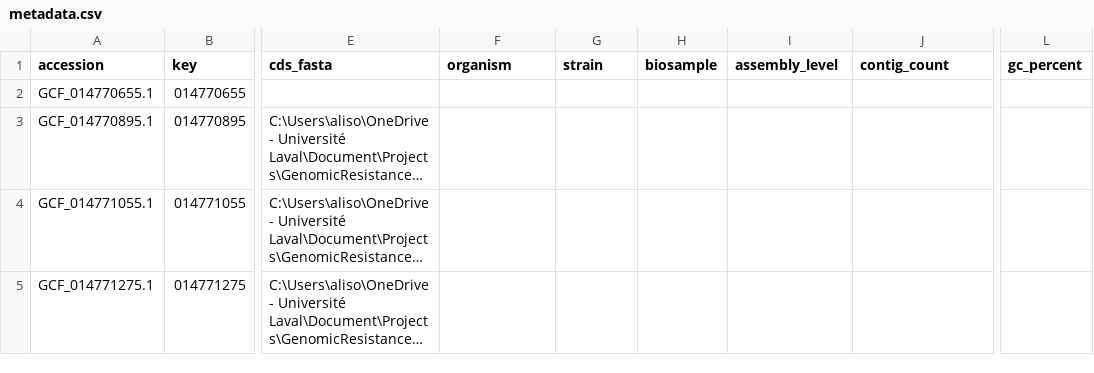
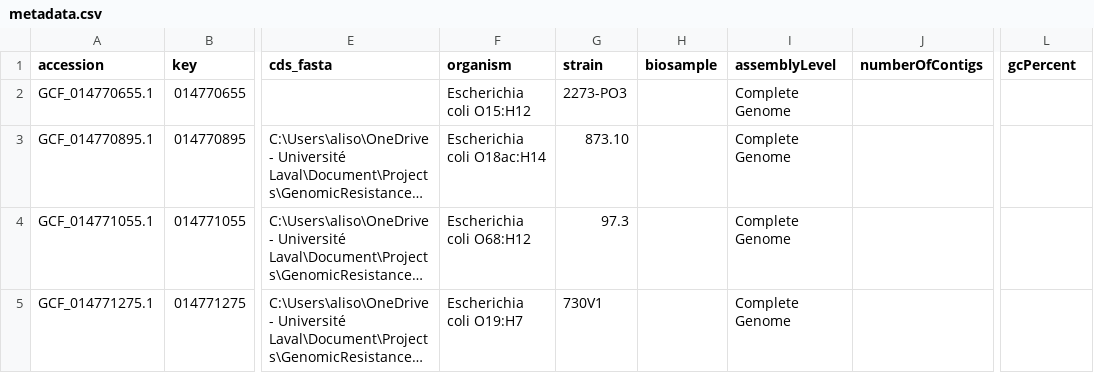
Before and after one commit to AlisonOuellet/GenomicResistancePredictor, a CSV file: data/processed_data/metadata/metadata.csv, drawn as a sheet; only a part is shown, gaps mark what is left out; long unchanged cells end in …; the diff names each change by its address in the sheet, - before the commit and + after, or states it on an @@ line.

Commit message:
Modification prepare_data.py

```diff
--- a/data/processed_data/metadata/metadata.csv
+++ b/data/processed_data/metadata/metadata.csv
-I1: assembly_level
+I1: assemblyLevel
-J1: contig_count
+J1: numberOfContigs
-L1: gc_percent
+L1: gcPercent
-F2 (organism): (empty)
+F2 (organism): Escherichia coli O15:H12
-G2 (strain): (empty)
+G2 (strain): 2273-PO3
-I2:I5 (assemblyLevel): (empty)
+I2:I5 (assemblyLevel): Complete Genome
-F3 (organism): (empty)
+F3 (organism): Escherichia coli O18ac:H14
-G3 (strain): (empty)
+G3 (strain): 873.10
-F4 (organism): (empty)
+F4 (organism): Escherichia coli O68:H12
-G4 (strain): (empty)
+G4 (strain): 97.3
-F5 (organism): (empty)
+F5 (organism): Escherichia coli O19:H7
-G5 (strain): (empty)
+G5 (strain): 730V1
```
Also changed, not shown: 2 other files.
